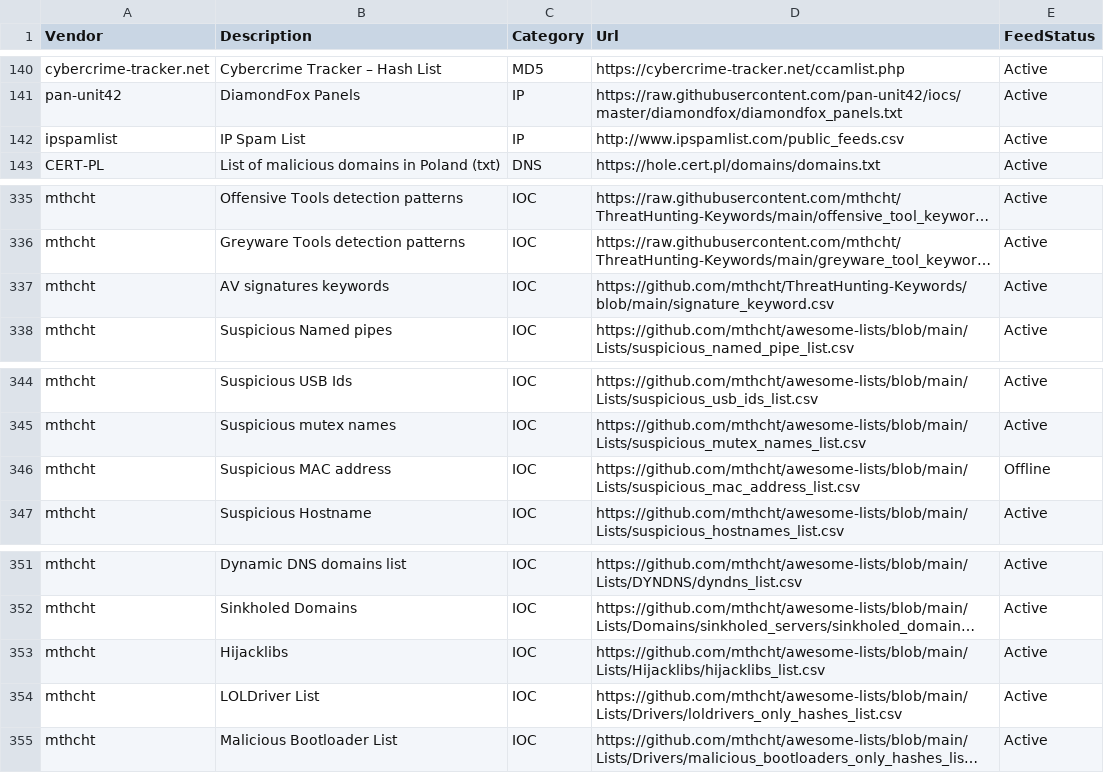
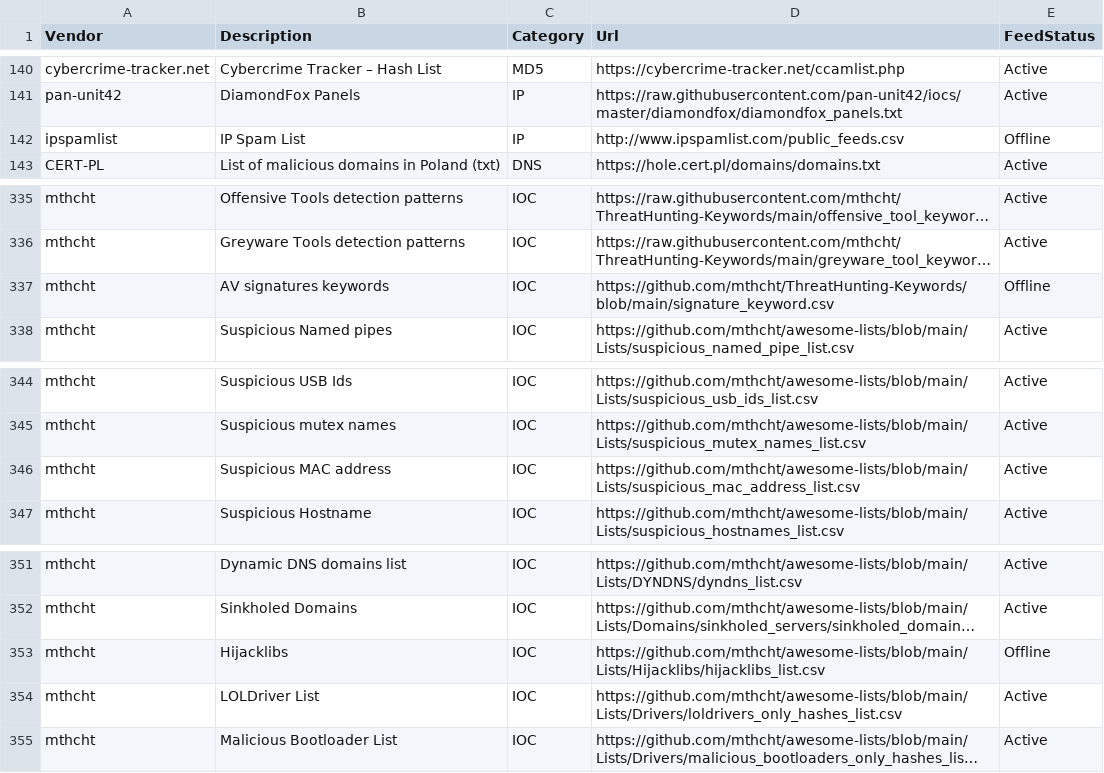
Before and after one commit to kraloveckey/threat-intelligence-feeds, a CSV file: threat-intelligence-feeds.csv, drawn as a sheet; only a part is shown, gaps mark what is left out; long unchanged cells end in …; the diff names each change by its address in the sheet, - before the commit and + after, or states it on an @@ line.

```diff
--- a/threat-intelligence-feeds.csv
+++ b/threat-intelligence-feeds.csv
-E142 (FeedStatus): Active
+E142 (FeedStatus): Offline
-E337 (FeedStatus): Active
+E337 (FeedStatus): Offline
-E346 (FeedStatus): Offline
+E346 (FeedStatus): Active
-E353 (FeedStatus): Active
+E353 (FeedStatus): Offline
```
Also changed, not shown: 1 other file.
